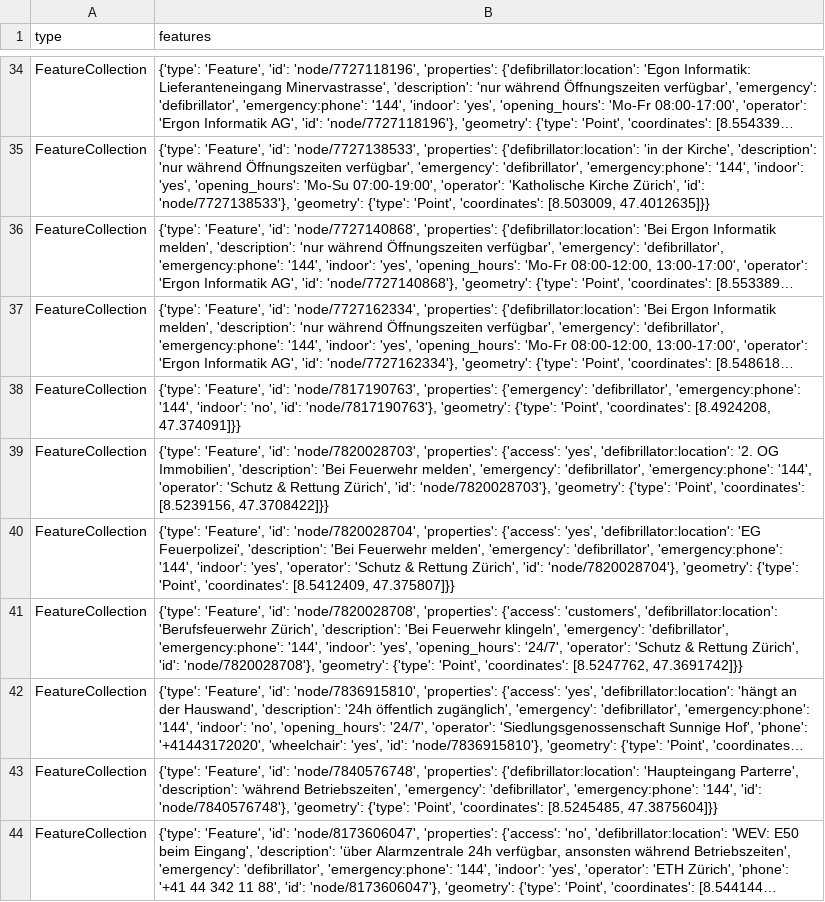
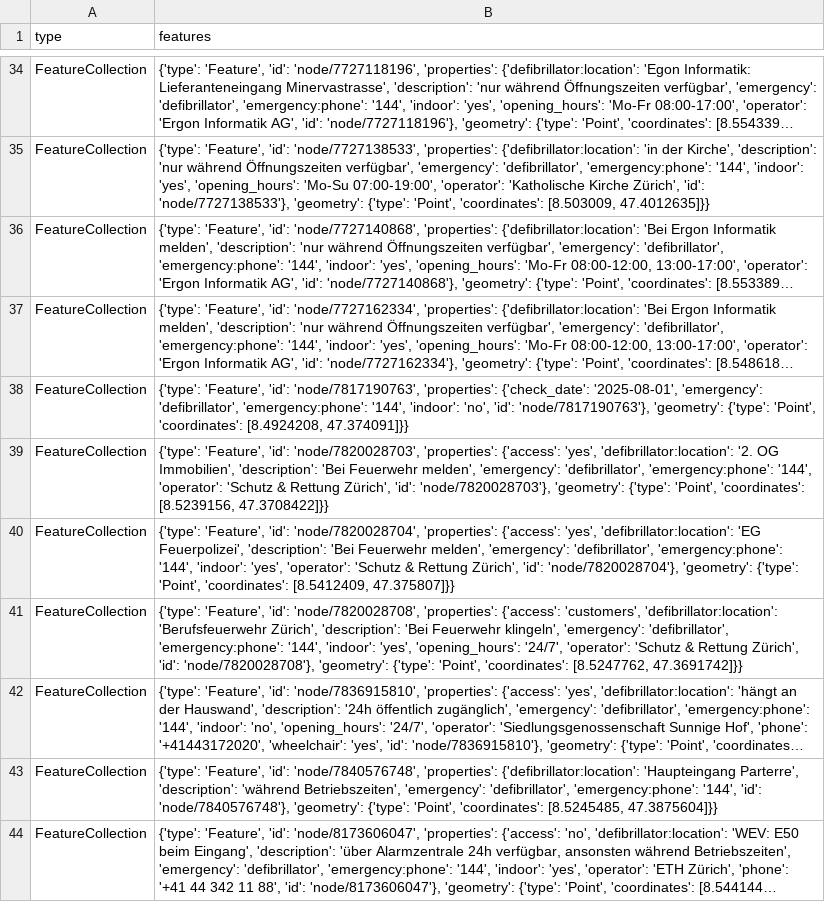
Before and after one commit to OpenBracketsCH/rescue-data, a CSV file: data/csv/defis/defis_stadt_zh.csv, drawn as a sheet; only a part is shown, gaps mark what is left out; long unchanged cells end in …; the diff names each change by its address in the sheet, - before the commit and + after, or states it on an @@ line.

```diff
--- a/data/csv/defis/defis_stadt_zh.csv
+++ b/data/csv/defis/defis_stadt_zh.csv
-B38 (features): …'node/7817190763', 'properties': {'emergency': 'defibrillator', 'emergency:phone':…
+B38 (features): …'node/7817190763', 'properties': {'check_date': '2025-08-01', 'emergency': 'defibrillator', 'emergency:phone':…
```
Also changed, not shown: data/csv/facilities/social_facilities/social_facilities_dispo_srz.csv, data/csv/facilities/social_facilities/social_facilities_kt_zh.csv, 6 other files.
